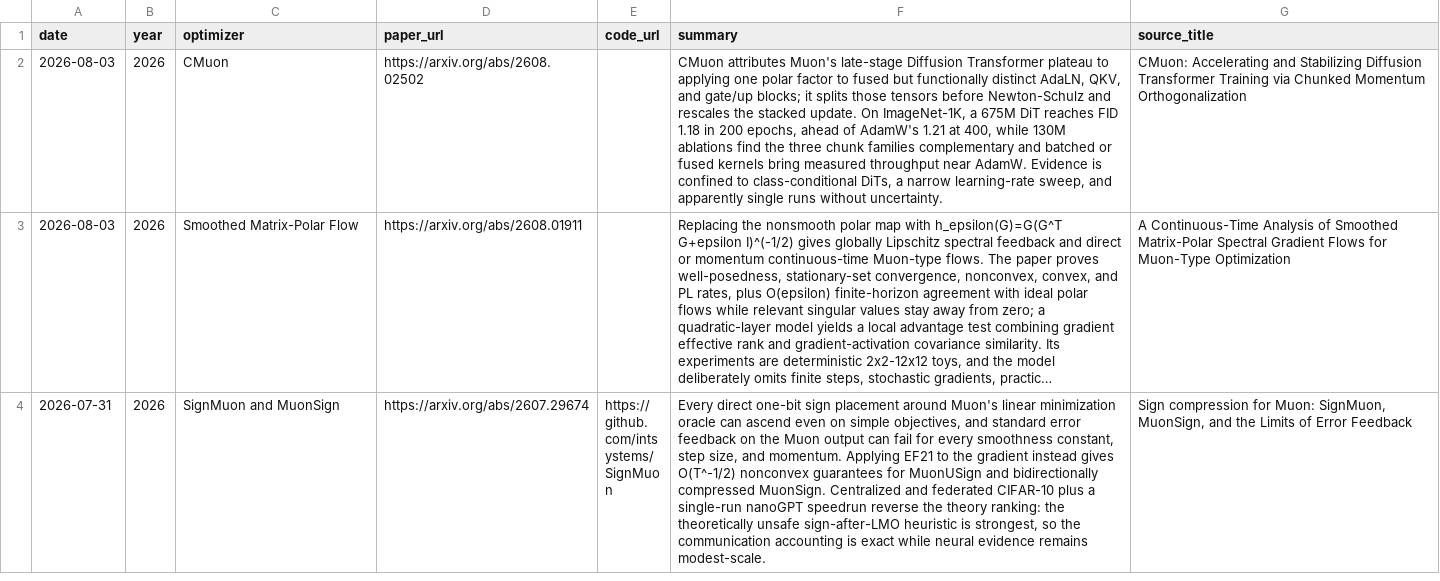
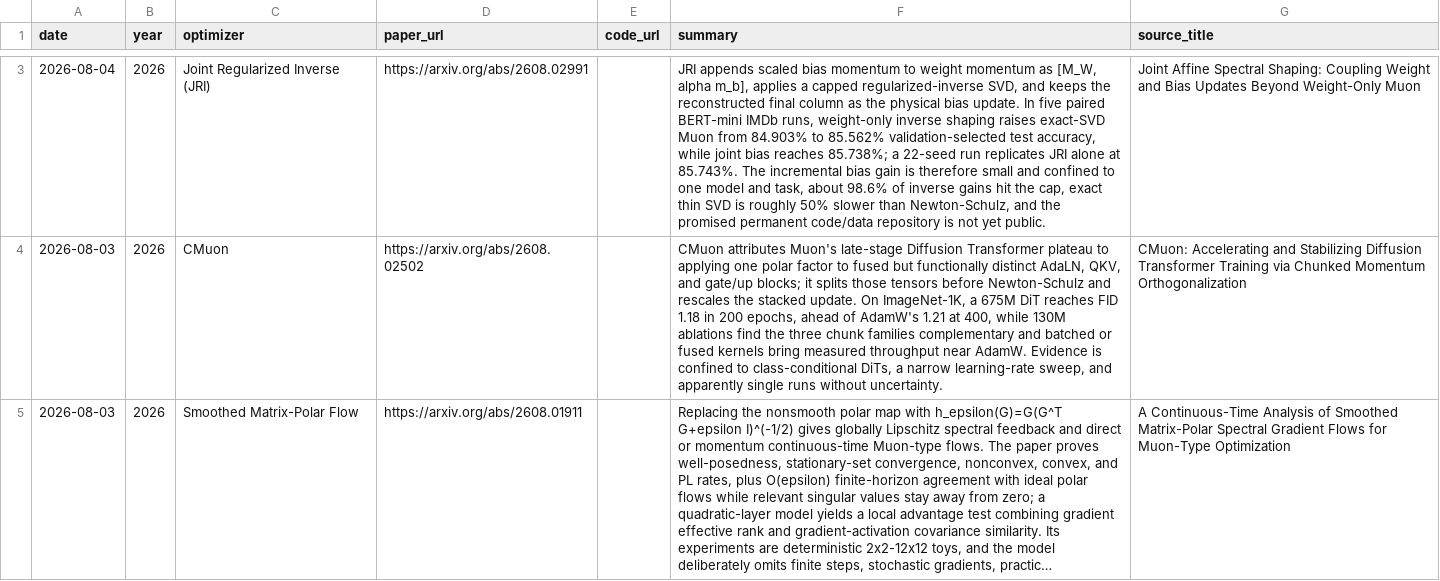
Before and after one commit to JiwenJ/Awesome-Optimizers, a CSV file: data/optimizers.csv, drawn as a sheet; only a part is shown, gaps mark what is left out; the shorter side is filled out with more unchanged rows; long unchanged cells end in …; the diff covers the shown part only; the diff names each change by its address in the sheet, - before the commit and + after, or states it on an @@ line.

```diff
--- a/data/optimizers.csv
+++ b/data/optimizers.csv
+row 3: 2026-08-04 | 2026 | Joint Regularized Inverse (JRI) | https://arxiv.org/abs/2608.02991 |  | JRI appends scaled bias momentum to weight momentum as [M_W, alpha m_b], applies a capped regularized-inverse SVD, and keeps the reconstructed final column as the physical bias update. In five paired BERT-mini IMDb runs, weight-only inverse shaping raises exact-SVD Muon from 84.903% to 85.562% validation-selected test accuracy, while joint bias reaches 85.738%; a 22-seed run replicates JRI alone at 85.743%. The incremental bias gain is therefore small and confined to one model and task, about 98.6% of inverse gains hit the cap, exact thin SVD is roughly 50% slower than Newton-Schulz, and the promised permanent code/data repository is not yet public. | Joint Affine Spectral Shaping: Coupling Weight and Bias Updates Beyond Weight-Only Muon
```
Also changed, not shown: 1 added row and 1 edited cell elsewhere in this file, data/muon_resources.csv, data/muon_weakly_related.csv, 1 other file.
